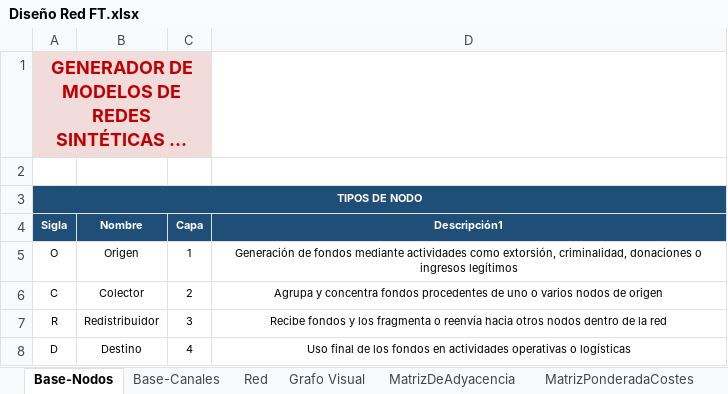
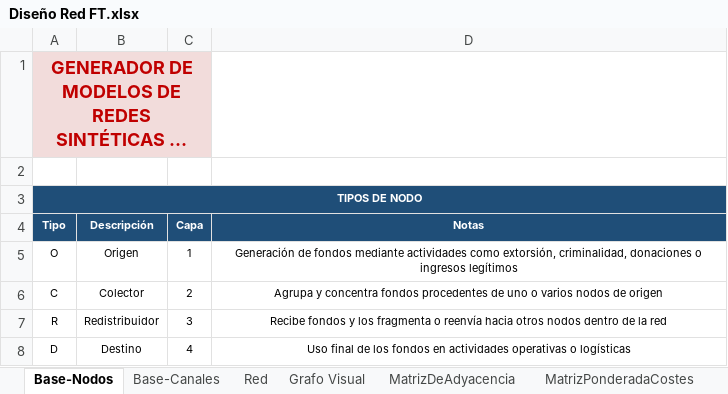
Before and after one commit to CT3-fsarti/TFG-AFT, an Excel workbook: Diseño Red FT.xlsx, sheet Base-Nodos, drawn as a sheet; long unchanged cells end in …; values as stored, in another font and other column widths than the file's, no borders; table styles not drawn; removed rows and columns are numbered as before the commit, all else as after; the diff names each change by its address in the sheet, - before the commit and + after, or states it on an @@ line.

Commit message:
Update Diseño Red FT.xlsx

```diff
--- a/Diseño Red FT.xlsx (sheet Base-Nodos)
+++ b/Diseño Red FT.xlsx (sheet Base-Nodos)
-row 4: Sigla | Nombre | Capa | Descripción1
+row 4: Tipo | Descripción | Capa | Notas
```
